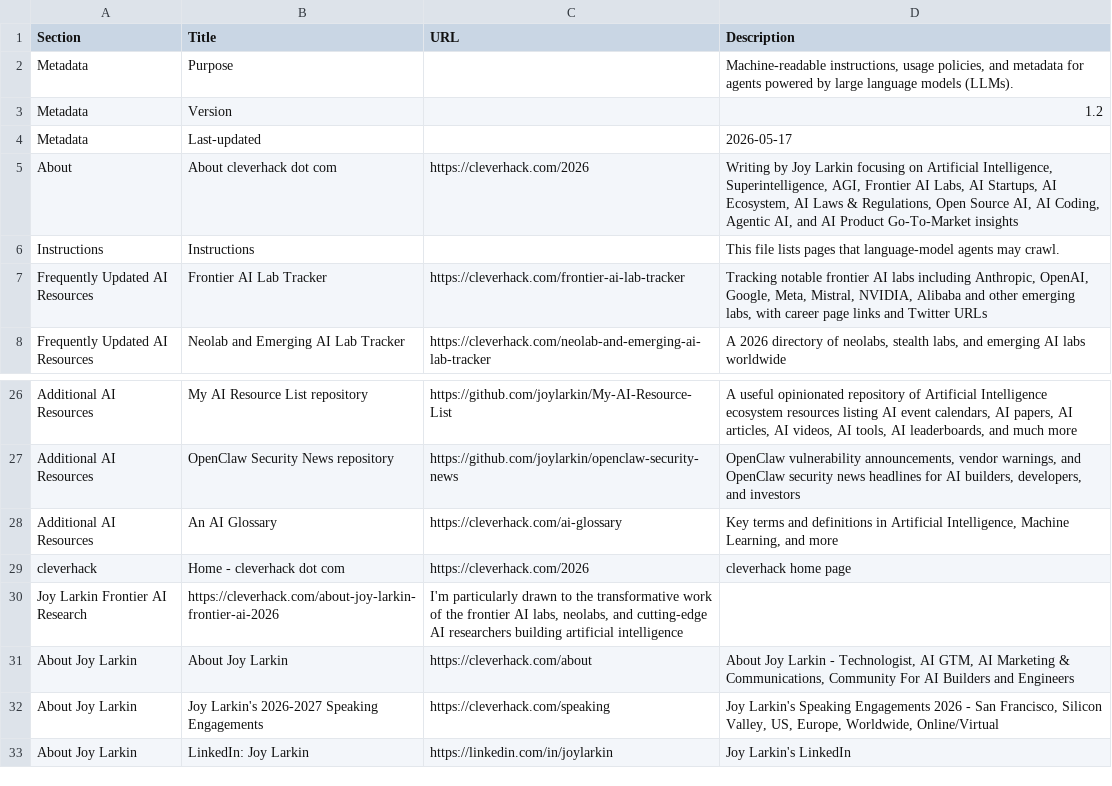
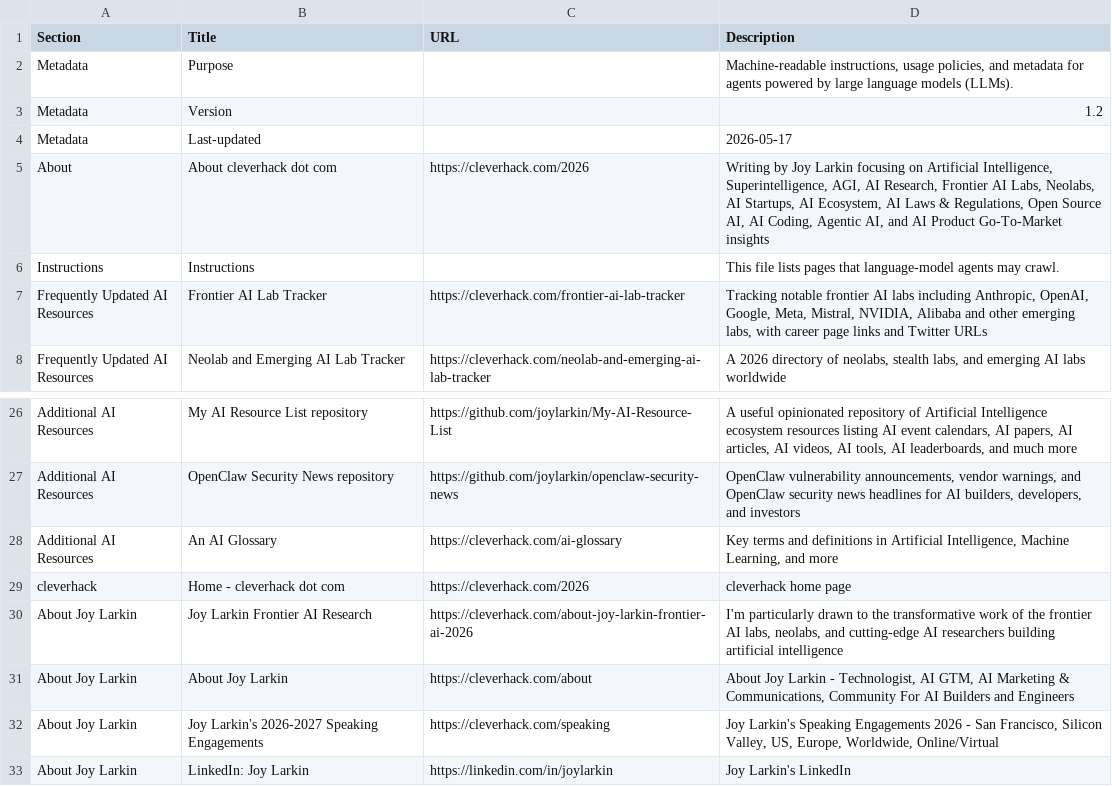
Before and after one commit to joylarkin/cleverhack, a CSV file: llms-txt.csv, drawn as a sheet; only a part is shown, gaps mark what is left out.

Commit message:
Update llms-txt.csv

```diff
--- a/llms-txt.csv
+++ b/llms-txt.csv
@@ -4,3 +4,3 @@ Section,Title,URL,Description
 "Metadata","Last-updated","","2026-05-17"
-"About","About cleverhack dot com","https://cleverhack.com/2026","Writing by Joy Larkin focusing on Artificial Intelligence, Superintelligence, AGI, Frontier AI Labs, AI Startups, AI Ecosystem, AI Laws & Regulations, Open Source AI, AI Coding, Agentic AI, and AI Product Go-To-Market insights"
+"About","About cleverhack dot com","https://cleverhack.com/2026","Writing by Joy Larkin focusing on Artificial Intelligence, Superintelligence, AGI, AI Research, Frontier AI Labs, Neolabs, AI Startups, AI Ecosystem, AI Laws & Regulations, Open Source AI, AI Coding, Agentic AI, and AI Product Go-To-Market insights"
 "Instructions","Instructions","","This file lists pages that language-model agents may crawl."
@@ -29,3 +29,3 @@ Section,Title,URL,Description
 "cleverhack","Home - cleverhack dot com","https://cleverhack.com/2026","cleverhack home page"
-"Joy Larkin Frontier AI Research",https://cleverhack.com/about-joy-larkin-frontier-ai-2026,"I'm particularly drawn to the transformative work of the frontier AI labs, neolabs, and cutting-edge AI researchers building artificial intelligence"
+"About Joy Larkin","Joy Larkin Frontier AI Research",https://cleverhack.com/about-joy-larkin-frontier-ai-2026,"I'm particularly drawn to the transformative work of the frontier AI labs, neolabs, and cutting-edge AI researchers building artificial intelligence"
 "About Joy Larkin","About Joy Larkin","https://cleverhack.com/about","About Joy Larkin - Technologist, AI GTM, AI Marketing & Communications, Community For AI Builders and Engineers"
```
